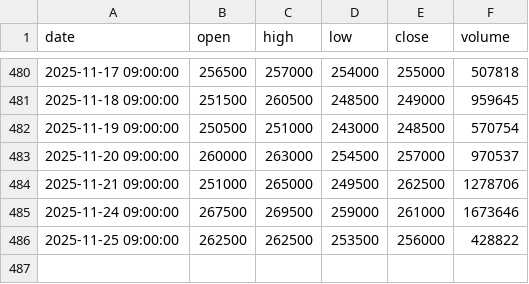
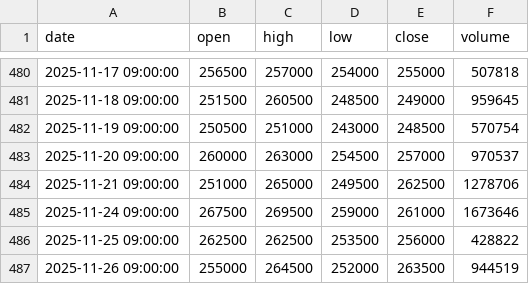
Before and after one commit to KELLO83/chart, a CSV file: stock_data/NAVER_2Y_OHLCV.csv, drawn as a sheet; only a part is shown, gaps mark what is left out; the diff names each change by its address in the sheet, - before the commit and + after, or states it on an @@ line.

```diff
--- a/stock_data/NAVER_2Y_OHLCV.csv
+++ b/stock_data/NAVER_2Y_OHLCV.csv
+row 487: 2025-11-26 09:00:00 | 255000 | 264500 | 252000 | 263500 | 944519
```
Also changed, not shown: stock_data/LG전자_2Y_OHLCV.csv, stock_data/LG화학_2Y_OHLCV.csv, 7 other files.
